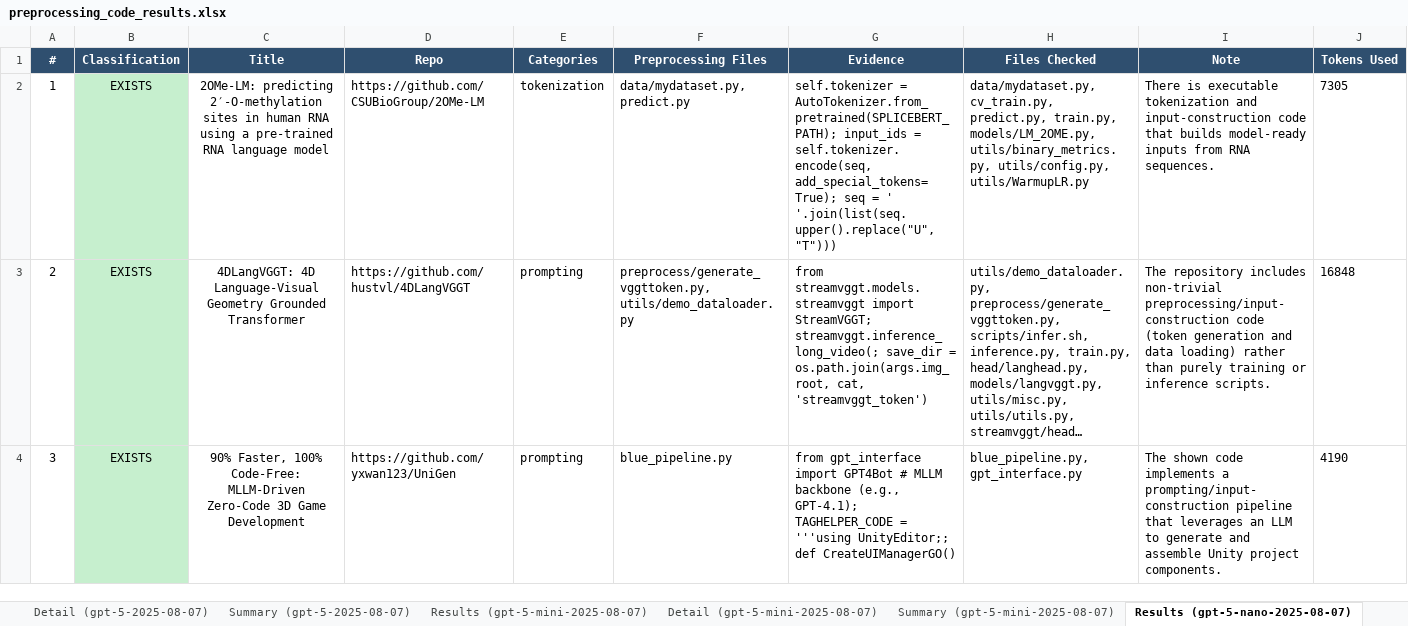
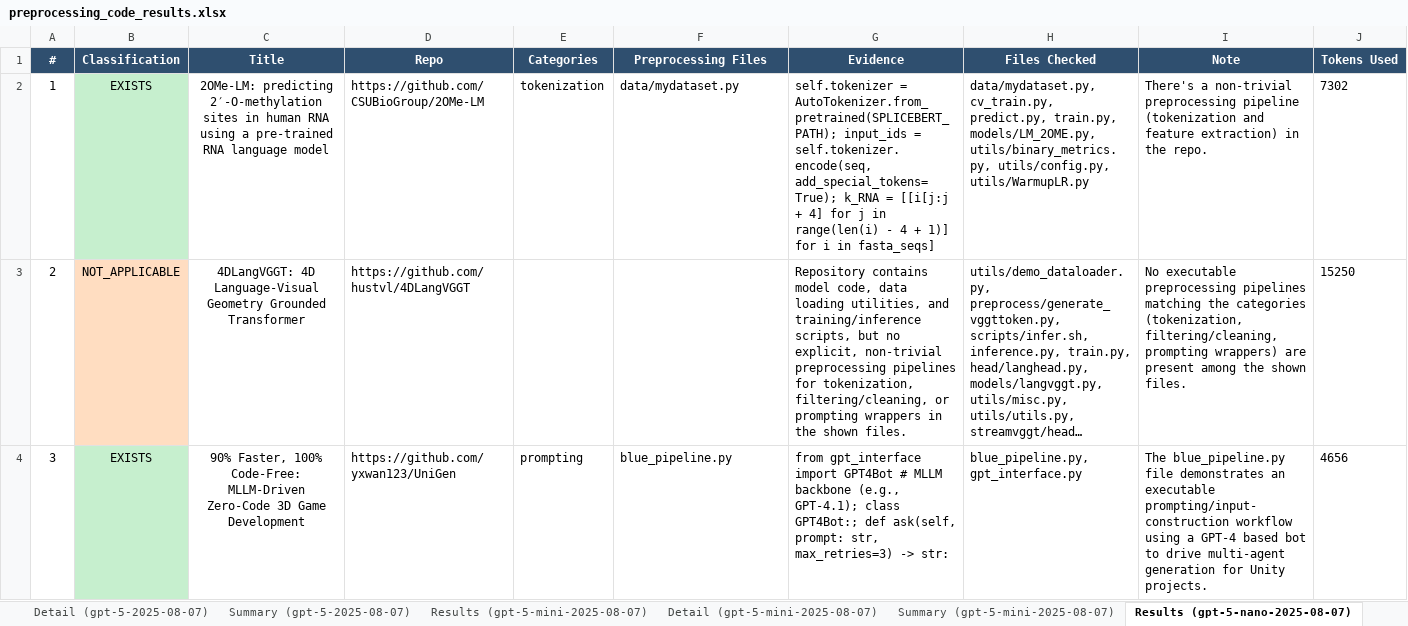
Before and after one commit to AminDaryan/Scrape-GitHub, an Excel workbook: requirement_checks/5.1.code_availability/5.1.3.pre-processing_&_pipeline_code/results/preprocessing_code_results.xlsx, sheet Results (gpt-5-nano-2025-08-07), drawn as a sheet; only a part is shown; long unchanged cells end in …; values as stored, in another font and other column widths than the file's, no borders; the diff covers the shown part only; the diff names each change by its address in the sheet, - before the commit and + after, or states it on an @@ line.

```diff
--- a/requirement_checks/5.1.code_availability/5.1.3.pre-processing_&_pipeline_code/results/preprocessing_code_results.xlsx (sheet Results (gpt-5-nano-2025-08-07))
+++ b/requirement_checks/5.1.code_availability/5.1.3.pre-processing_&_pipeline_code/results/preprocessing_code_results.xlsx (sheet Results (gpt-5-nano-2025-08-07))
-F2 (Preprocessing Files): data/mydataset.py, predict.py
+F2 (Preprocessing Files): data/mydataset.py
-G2 (Evidence): …self.tokenizer.encode(seq, add_special_tokens=True); seq = ' '.join(list(seq.upper().replace("U", "T")))
+G2 (Evidence): …self.tokenizer.encode(seq, add_special_tokens=True); k_RNA = [[i[j:j + 4] for j in range(len(i) - 4 + 1)] for i in fasta_seqs]
-I2 (Note): There is executable tokenization and input-construction code that builds model-ready inputs from RNA sequences.
+I2 (Note): There's a non-trivial preprocessing pipeline (tokenization and feature extraction) in the repo.
-J2 (Tokens Used): 7305
+J2 (Tokens Used): 7302
-B3 (Classification): EXISTS
+B3 (Classification): NOT_APPLICABLE
-B3 fill: #C6EFCE
+B3 fill: #FFDDC1
-E3 (Categories): prompting
+E3 (Categories): (empty)
-F3 (Preprocessing Files): preprocess/generate_vggttoken.py, utils/demo_dataloader.py
+F3 (Preprocessing Files): (empty)
-G3 (Evidence): from streamvggt.models.streamvggt import StreamVGGT; streamvggt.inference_long_video(; save_dir = os.path.join(args.img_root, cat, 'streamvggt_token')
+G3 (Evidence): Repository contains model code, data loading utilities, and training/inference scripts, but no explicit, non-trivial preprocessing pipelines for tokenization, filtering/cleaning, or prompting wrappers in the shown files.
-I3 (Note): The repository includes non-trivial preprocessing/input-construction code (token generation and data loading) rather than purely training or inference scripts.
+I3 (Note): No executable preprocessing pipelines matching the categories (tokenization, filtering/cleaning, prompting wrappers) are present among the shown files.
-J3 (Tokens Used): 16848
+J3 (Tokens Used): 15250
-G4 (Evidence): …(e.g., GPT-4.1); TAGHELPER_CODE = '''using UnityEditor;; def CreateUIManagerGO()
+G4 (Evidence): …(e.g., GPT-4.1); class GPT4Bot:; def ask(self, prompt: str, max_retries=3) -> str:
-I4 (Note): The shown code implements a prompting/input-construction pipeline that leverages an LLM to generate and assemble Unity project components.
+I4 (Note): The blue_pipeline.py file demonstrates an executable prompting/input-construction workflow using a GPT-4 based bot to drive multi-agent generation for Unity projects.
-J4 (Tokens Used): 4190
+J4 (Tokens Used): 4656
```
Also changed, not shown: 24 added rows, 10 edited cells and cell formats elsewhere in this sheet, sheet Results (gpt-5-2025-08-07), sheet Model Comparison, sheet Results (gpt-5-mini-2025-08-07), sheet Detail (gpt-5-2025-08-07), sheet Detail (gpt-5-nano-2025-08-07), sheet Detail (gpt-5-mini-2025-08-07), 3 more sheets, 2 other files.
